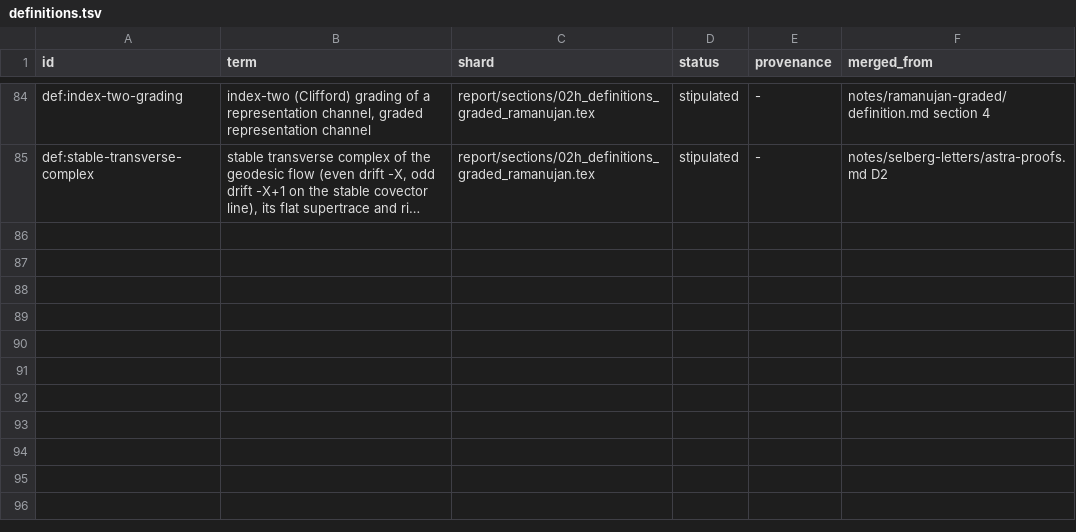
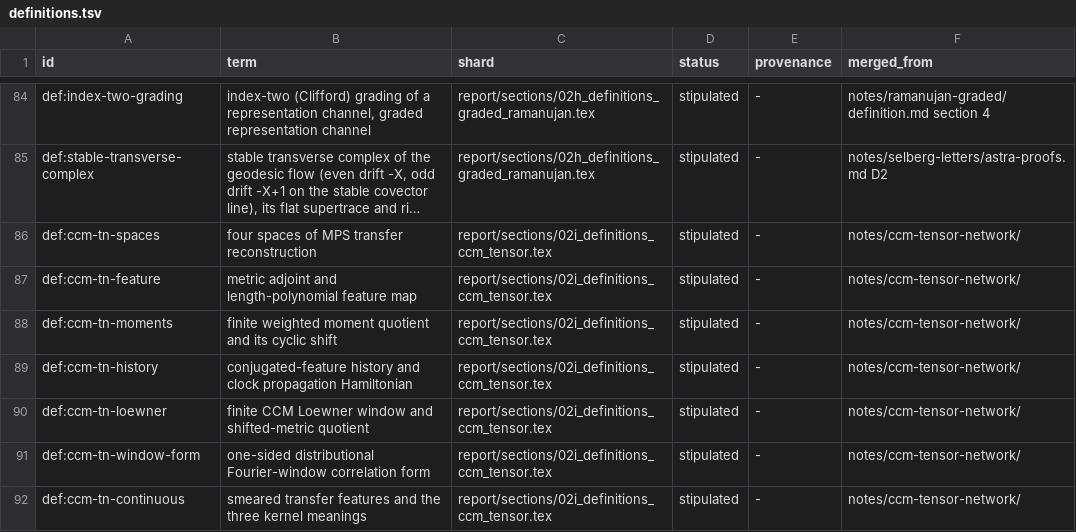
Before and after one commit to tobiasosborne/riemann-channel, a TSV file: db/definitions.tsv, drawn as a sheet; only a part is shown, gaps mark what is left out; long unchanged cells end in …; the diff names each change by its address in the sheet, - before the commit and + after, or states it on an @@ line.

```diff
--- a/db/definitions.tsv
+++ b/db/definitions.tsv
+row 86: def:ccm-tn-spaces | four spaces of MPS transfer reconstruction | report/sections/02i_definitions_ccm_tensor.tex | stipulated | - | notes/ccm-tensor-network/
+row 87: def:ccm-tn-feature | metric adjoint and length-polynomial feature map | report/sections/02i_definitions_ccm_tensor.tex | stipulated | - | notes/ccm-tensor-network/
+row 88: def:ccm-tn-moments | finite weighted moment quotient and its cyclic shift | report/sections/02i_definitions_ccm_tensor.tex | stipulated | - | notes/ccm-tensor-network/
+row 89: def:ccm-tn-history | conjugated-feature history and clock propagation Hamiltonian | report/sections/02i_definitions_ccm_tensor.tex | stipulated | - | notes/ccm-tensor-network/
+row 90: def:ccm-tn-loewner | finite CCM Loewner window and shifted-metric quotient | report/sections/02i_definitions_ccm_tensor.tex | stipulated | - | notes/ccm-tensor-network/
+row 91: def:ccm-tn-window-form | one-sided distributional Fourier-window correlation form | report/sections/02i_definitions_ccm_tensor.tex | stipulated | - | notes/ccm-tensor-network/
+row 92: def:ccm-tn-continuous | smeared transfer features and the three kernel meanings | report/sections/02i_definitions_ccm_tensor.tex | stipulated | - | notes/ccm-tensor-network/
```
Also changed, not shown: db/notation.tsv, db/provenance.tsv, 40 other files.
